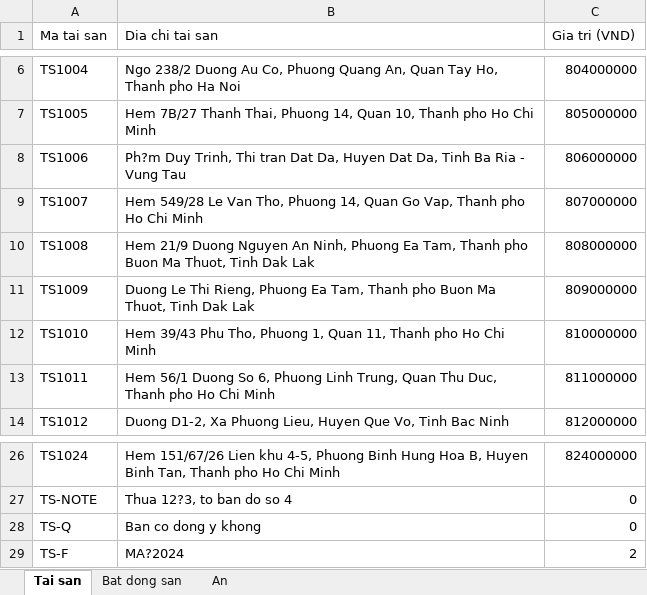
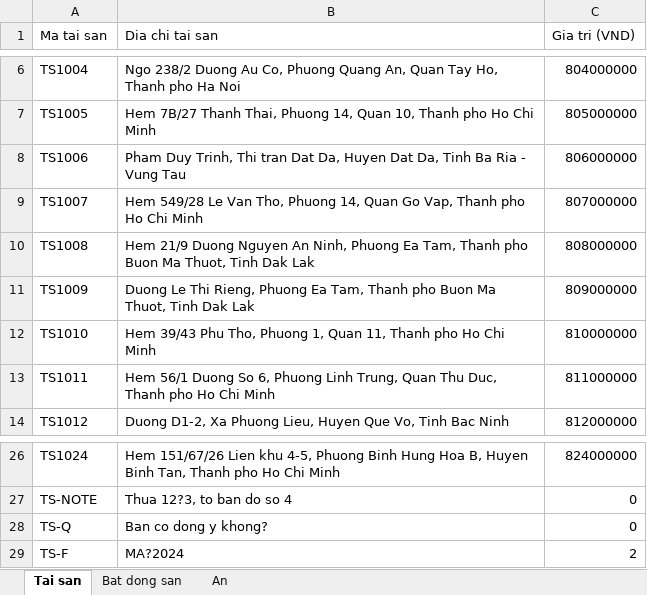
Before and after one commit to quocchienphung/creds, an Excel workbook: docs/workspace-app/vn-geo/sample/after.xlsx, sheet Tai san, drawn as a sheet; only a part is shown, gaps mark what is left out; values as stored, in another font and other column widths than the file's, no borders; the diff names each change by its address in the sheet, - before the commit and + after, or states it on an @@ line.

```diff
--- a/docs/workspace-app/vn-geo/sample/after.xlsx (sheet Tai san)
+++ b/docs/workspace-app/vn-geo/sample/after.xlsx (sheet Tai san)
-B8 (Dia chi tai san): Ph?m Duy Trinh,…
+B8 (Dia chi tai san): Pham Duy Trinh,…
-B28 (Dia chi tai san): Ban co dong y khong
+B28 (Dia chi tai san): Ban co dong y khong?
```
Also changed, not shown: 8 other files.
